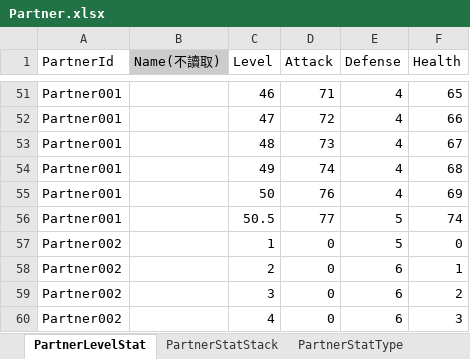
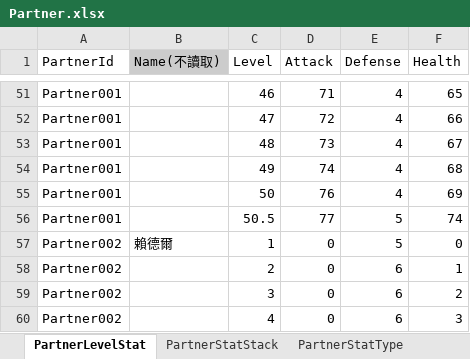
Before and after one commit to nate0815/CombatCalculatorTest, an Excel workbook: Data/Partner.xlsx, sheet PartnerLevelStat, drawn as a sheet; only a part is shown, gaps mark what is left out; values as stored, in another font and other column widths than the file's, no borders; charts and pictures not drawn; the diff names each change by its address in the sheet, - before the commit and + after, or states it on an @@ line.

```diff
--- a/Data/Partner.xlsx (sheet PartnerLevelStat)
+++ b/Data/Partner.xlsx (sheet PartnerLevelStat)
-B57 (Name(不讀取)): (empty)
+B57 (Name(不讀取)): 賴德爾
```
Also changed, not shown: sheet PartnerStatType, sheet PartnerStatStack, charts or pictures, Data/Character.xlsx, 3 other files.
